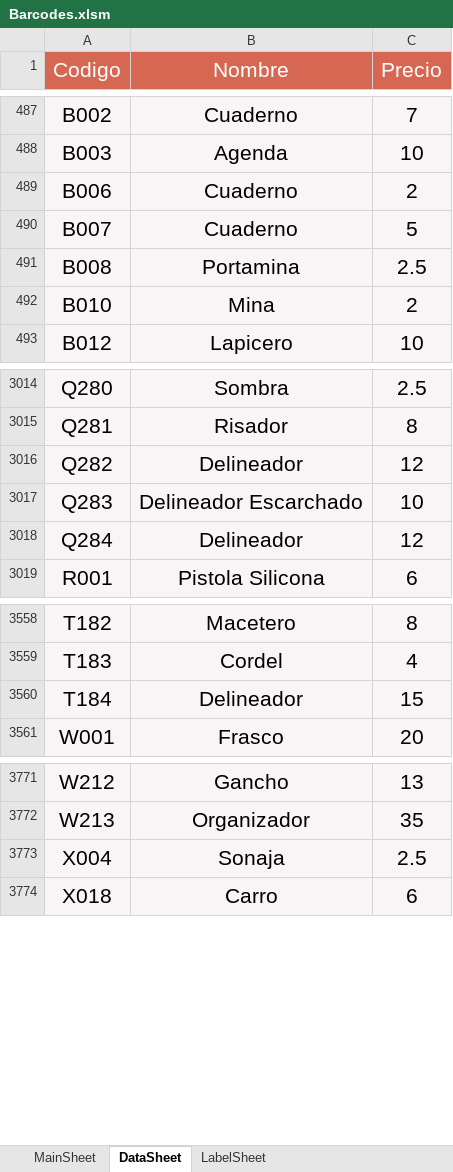
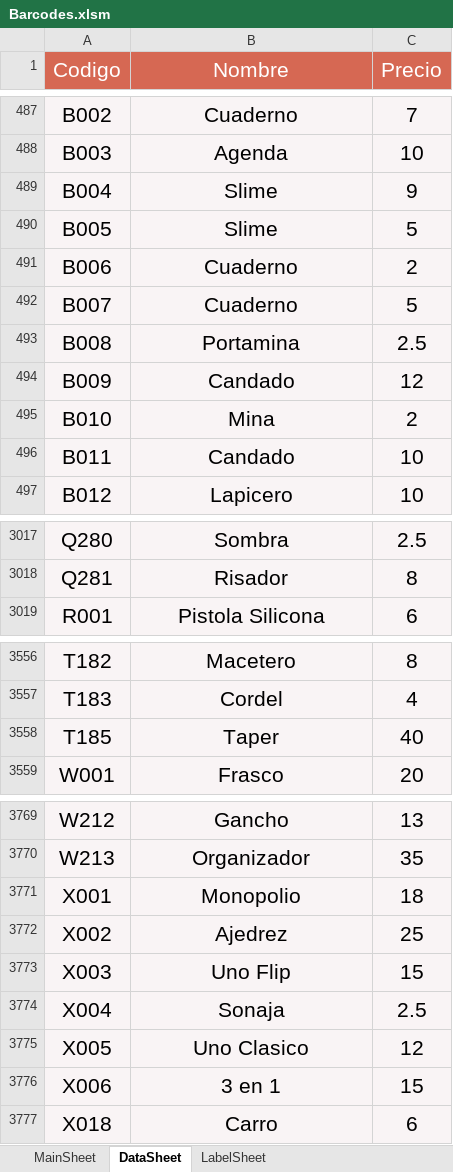
Before and after one commit to ivanquino1000/BarcodeVba, an Excel workbook: Src/Barcodes.xlsm, sheet DataSheet, drawn as a sheet; only a part is shown, gaps mark what is left out; values as stored, in another font and other column widths than the file's, no borders; removed rows and columns are numbered as before the commit, all else as after; the diff covers the shown part only; the diff names each change by its address in the sheet, - before the commit and + after, or states it on an @@ line.

```diff
--- a/Src/Barcodes.xlsm (sheet DataSheet)
+++ b/Src/Barcodes.xlsm (sheet DataSheet)
+row 489: B004 | Slime | 9
+row 490: B005 | Slime | 5
+row 494: B009 | Candado | 12
+row 496: B011 | Candado | 10
-row 3016: Q282 | Delineador | 12
-row 3017: Q283 | Delineador Escarchado | 10
-row 3018: Q284 | Delineador | 12
-row 3560: T184 | Delineador | 15
+row 3558: T185 | Taper | 40
+row 3771: X001 | Monopolio | 18
+row 3772: X002 | Ajedrez | 25
+row 3773: X003 | Uno Flip | 15
+row 3775: X005 | Uno Clasico | 12
+row 3776: X006 | 3 en 1 | 15
```
Also changed, not shown: 1 added row and 4 removed rows elsewhere in this sheet, sheet MainSheet, SessionBackup/LastSessionItems.xlsx.
